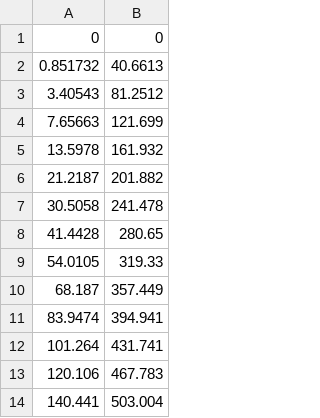
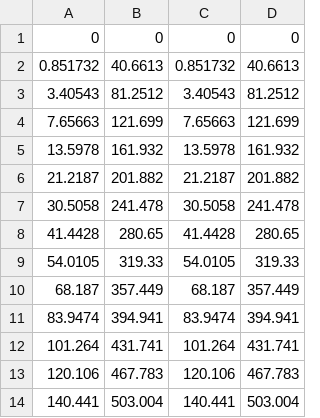
Before and after one commit to benny3543/StupidTrapezoidCurve, a CSV file: SinWave/SinwaveMP.csv, drawn as a sheet; only a part is shown; the diff names each change by its address in the sheet, - before the commit and + after, or states it on an @@ line.

```diff
--- a/SinWave/SinwaveMP.csv
+++ b/SinWave/SinwaveMP.csv
+column C, rows 1-14: 0 | 0.851732 | 3.40543 | 7.65663 | 13.5978 | 21.2187 | 30.5058 | 41.4428 | 54.0105 | 68.187 | 83.9474 | 101.264 | 120.106 | 140.441
+column D, rows 1-14: 0 | 40.6613 | 81.2512 | 121.699 | 161.932 | 201.882 | 241.478 | 280.65 | 319.33 | 357.449 | 394.941 | 431.741 | 467.783 | 503.004
```
Also changed, not shown: 1 other file.
